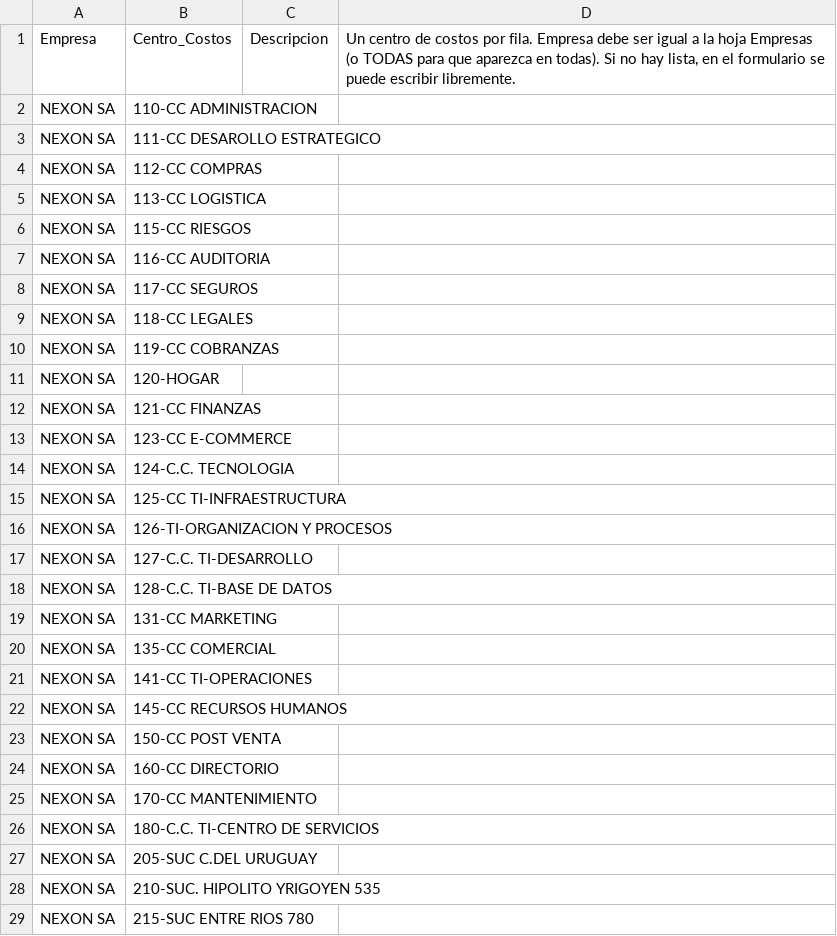
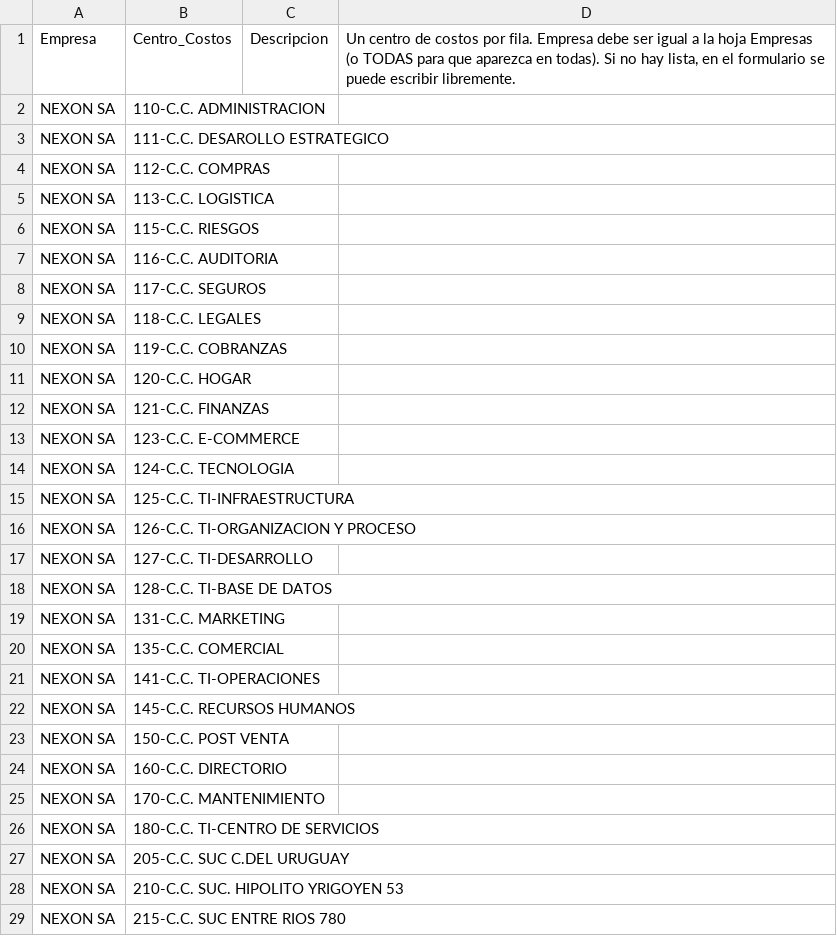
Before and after one commit to kf380/dilfer-rg, a CSV file: prisma/data/CentrosCosto.csv, drawn as a sheet; only a part is shown; the diff covers the shown part only.

```diff
--- a/prisma/data/CentrosCosto.csv
+++ b/prisma/data/CentrosCosto.csv
@@ -1,29 +1,29 @@
 Empresa,Centro_Costos,Descripcion,"Un centro de costos por fila. Empresa debe ser igual a la hoja Empresas (o TODAS para que aparezca en todas). Si no hay lista, en el formulario se puede escribir libremente."
-NEXON SA,110-CC ADMINISTRACION,,
-NEXON SA,111-CC DESAROLLO ESTRATEGICO,,
-NEXON SA,112-CC COMPRAS,,
-NEXON SA,113-CC LOGISTICA,,
-NEXON SA,115-CC RIESGOS,,
-NEXON SA,116-CC AUDITORIA,,
-NEXON SA,117-CC SEGUROS,,
-NEXON SA,118-CC LEGALES,,
-NEXON SA,119-CC COBRANZAS,,
-NEXON SA,120-HOGAR,,
-NEXON SA,121-CC FINANZAS,,
-NEXON SA,123-CC E-COMMERCE,,
+NEXON SA,110-C.C. ADMINISTRACION,,
+NEXON SA,111-C.C. DESAROLLO ESTRATEGICO,,
+NEXON SA,112-C.C. COMPRAS,,
+NEXON SA,113-C.C. LOGISTICA,,
+NEXON SA,115-C.C. RIESGOS,,
+NEXON SA,116-C.C. AUDITORIA,,
+NEXON SA,117-C.C. SEGUROS,,
+NEXON SA,118-C.C. LEGALES,,
+NEXON SA,119-C.C. COBRANZAS,,
+NEXON SA,120-C.C. HOGAR,,
+NEXON SA,121-C.C. FINANZAS,,
+NEXON SA,123-C.C. E-COMMERCE,,
 NEXON SA,124-C.C. TECNOLOGIA,,
-NEXON SA,125-CC TI-INFRAESTRUCTURA,,
-NEXON SA,126-TI-ORGANIZACION Y PROCESOS,,
+NEXON SA,125-C.C. TI-INFRAESTRUCTURA,,
+NEXON SA,126-C.C. TI-ORGANIZACION Y PROCESO,,
 NEXON SA,127-C.C. TI-DESARROLLO,,
 NEXON SA,128-C.C. TI-BASE DE DATOS,,
-NEXON SA,131-CC MARKETING,,
-NEXON SA,135-CC COMERCIAL,,
-NEXON SA,141-CC TI-OPERACIONES,,
-NEXON SA,145-CC RECURSOS HUMANOS,,
-NEXON SA,150-CC POST VENTA,,
-NEXON SA,160-CC DIRECTORIO,,
-NEXON SA,170-CC MANTENIMIENTO,,
+NEXON SA,131-C.C. MARKETING,,
+NEXON SA,135-C.C. COMERCIAL,,
+NEXON SA,141-C.C. TI-OPERACIONES,,
+NEXON SA,145-C.C. RECURSOS HUMANOS,,
+NEXON SA,150-C.C. POST VENTA,,
+NEXON SA,160-C.C. DIRECTORIO,,
+NEXON SA,170-C.C. MANTENIMIENTO,,
 NEXON SA,180-C.C. TI-CENTRO DE SERVICIOS,,
-NEXON SA,205-SUC C.DEL URUGUAY,,
-NEXON SA,210-SUC. HIPOLITO YRIGOYEN 535,,
-NEXON SA,215-SUC ENTRE RIOS 780,,
+NEXON SA,205-C.C. SUC C.DEL URUGUAY,,
+NEXON SA,210-C.C. SUC. HIPOLITO YRIGOYEN 53,,
+NEXON SA,215-C.C. SUC ENTRE RIOS 780,,
```
Also changed, not shown: 21 edited cells elsewhere in this file.
